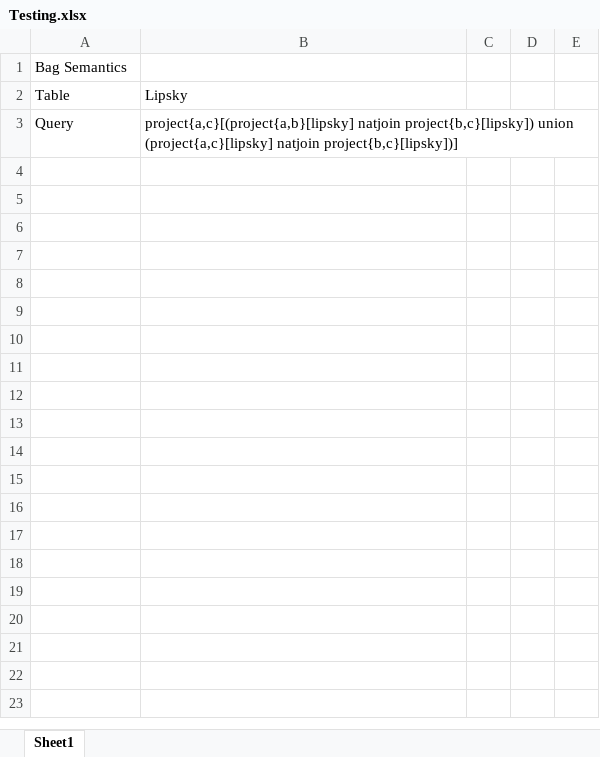
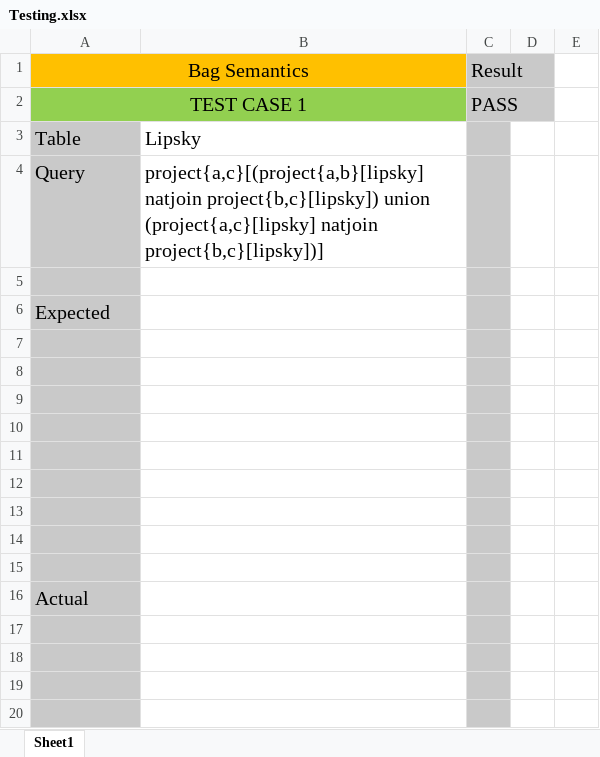
Before and after one commit to sekhonjashan/KnowledgeBase, an Excel workbook: server/files/Testing.xlsx, sheet Sheet1, drawn as a sheet; only a part is shown; values as stored, in another font and other column widths than the file's, no borders; charts and pictures not drawn; addresses are those after the commit; the diff covers the shown part only; the diff names each change by its address in the sheet, - before the commit and + after, or states it on an @@ line.

Commit message:
TestCases

```diff
--- a/server/files/Testing.xlsx (sheet Sheet1)
+++ b/server/files/Testing.xlsx (sheet Sheet1)
@@ A1 text size: larger @@
-A1:B1 fill: none
+A1:B1 fill: #FFC000
-A1 alignment: left
+A1 alignment: center
+A1:B1 merged
-C1: (empty)
+C1: Result
-C1 fill: none
+C1 fill: #C9C9C9
+row 2: TEST CASE 1 |  | PASS
-A3:A4 fill: none
+A3:A4 fill: #C9C9C9
@@ A3:B4 text size: larger @@
-C3:C4 fill: none
+C3:C4 fill: #C9C9C9
+row 5: (empty)
+row 6: Expected
+row 7: (empty)
+row 8: (empty)
+row 9: (empty)
+row 10: (empty)
+row 11: (empty)
+row 12: (empty)
+row 13: (empty)
+row 14: (empty)
+row 15: (empty)
+row 16: Actual
+row 17: (empty)
+row 18: (empty)
+row 19: (empty)
+row 20: (empty)
```
Also changed, not shown: 23 added rows elsewhere in this sheet, charts or pictures, 3 other files.
